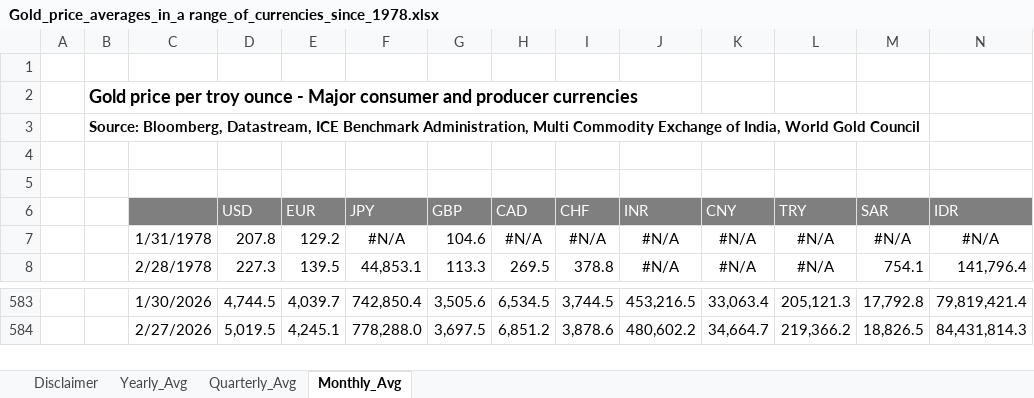
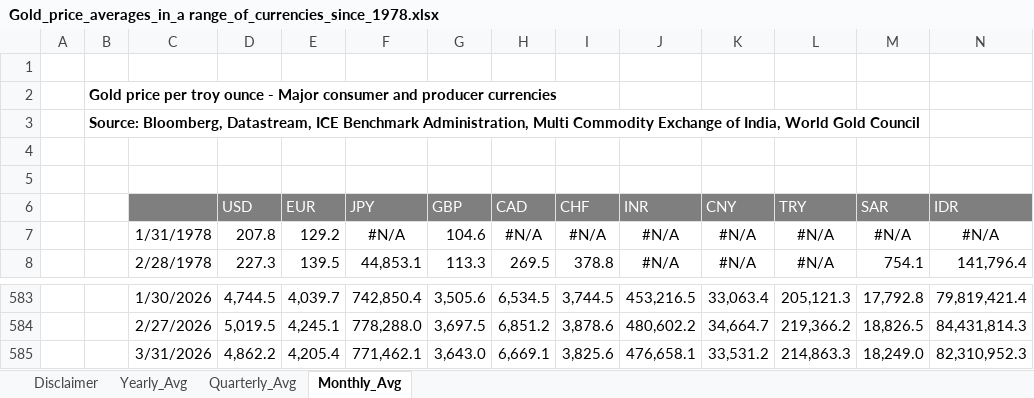
Before and after one commit to nicogiangregorio/Stock-Indexes-Historical-Data, an Excel workbook: data/gold/Gold_price_averages_in_a range_of_currencies_since_1978.xlsx, sheet Monthly_Avg, drawn as a sheet; only a part is shown, gaps mark what is left out; values as stored, in another font and other column widths than the file's, no borders; rows hold the shown columns only; the diff names each change by its address in the sheet, - before the commit and + after, or states it on an @@ line.

```diff
--- a/data/gold/Gold_price_averages_in_a range_of_currencies_since_1978.xlsx (sheet Monthly_Avg)
+++ b/data/gold/Gold_price_averages_in_a range_of_currencies_since_1978.xlsx (sheet Monthly_Avg)
@@ B2 text size: smaller @@
+row 585:  |  | 3/31/2026 | 4,862.2 | 4,205.4 | 771,462.1 | 3,643.0 | 6,669.1 | 3,825.6 | 476,658.1 | 33,531.2 | 214,863.3 | 18,249.0 | 82,310,952.3
```
Also changed, not shown: sheet Quarterly_Avg, sheet Yearly_Avg.
